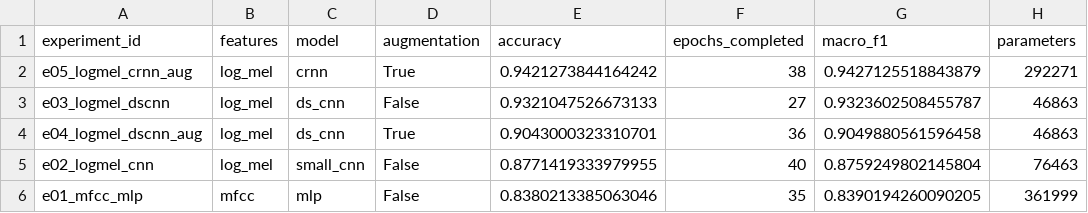
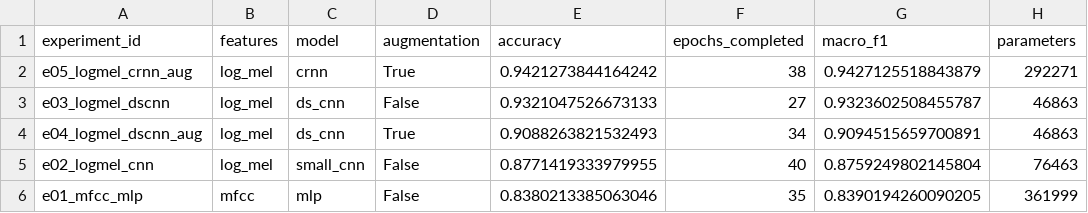
Before and after one commit to Laimon99/fdl-project, a CSV file: artifacts/tables/experiment_leaderboard.csv, drawn as a sheet.

```diff
--- a/artifacts/tables/experiment_leaderboard.csv
+++ b/artifacts/tables/experiment_leaderboard.csv
@@ -3,3 +3,3 @@ e05_logmel_crnn_aug,log_mel,crnn,True,0.9421273844164242,38,0.9427125518843879,2
 e03_logmel_dscnn,log_mel,ds_cnn,False,0.9321047526673133,27,0.9323602508455787,46863
-e04_logmel_dscnn_aug,log_mel,ds_cnn,True,0.9043000323310701,36,0.9049880561596458,46863
+e04_logmel_dscnn_aug,log_mel,ds_cnn,True,0.9088263821532493,34,0.9094515659700891,46863
 e02_logmel_cnn,log_mel,small_cnn,False,0.8771419333979955,40,0.8759249802145804,76463
```
Also changed, not shown: artifacts/runs/e04_logmel_dscnn_aug/history.csv, artifacts/runs/e04_logmel_dscnn_aug/training_log.csv, 8 other files.
